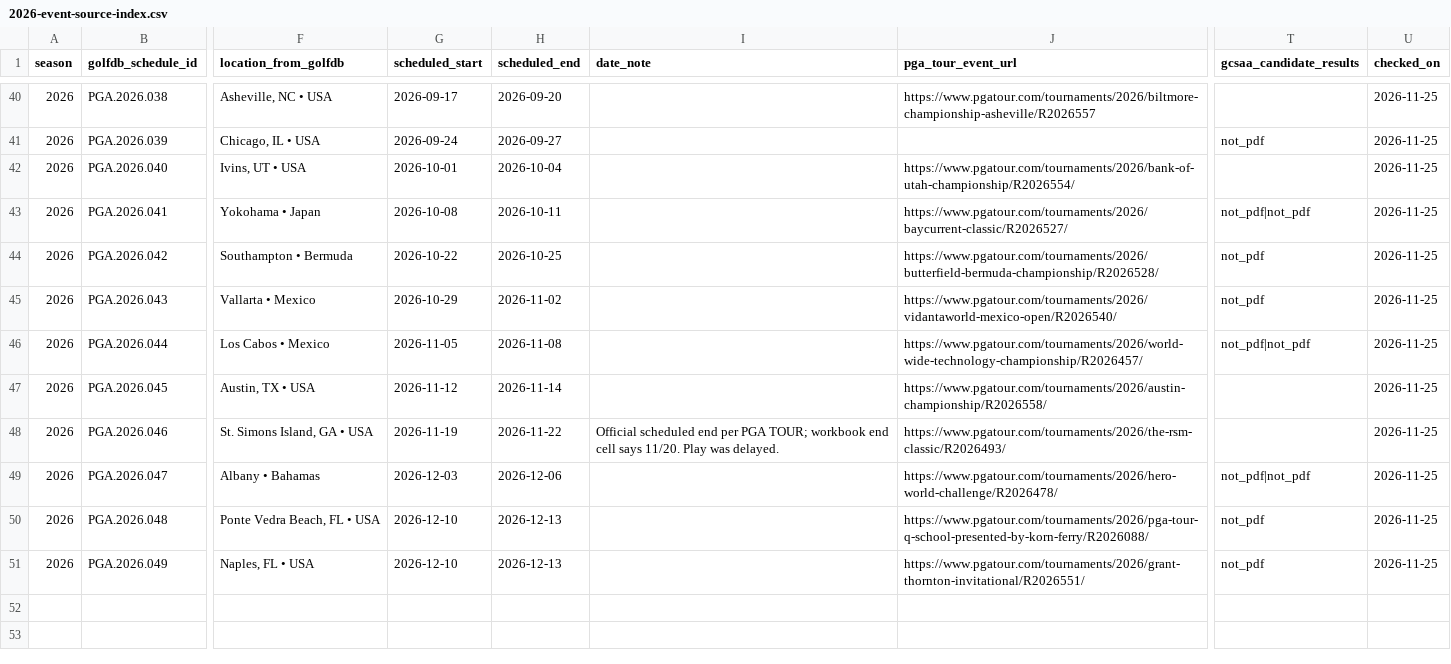
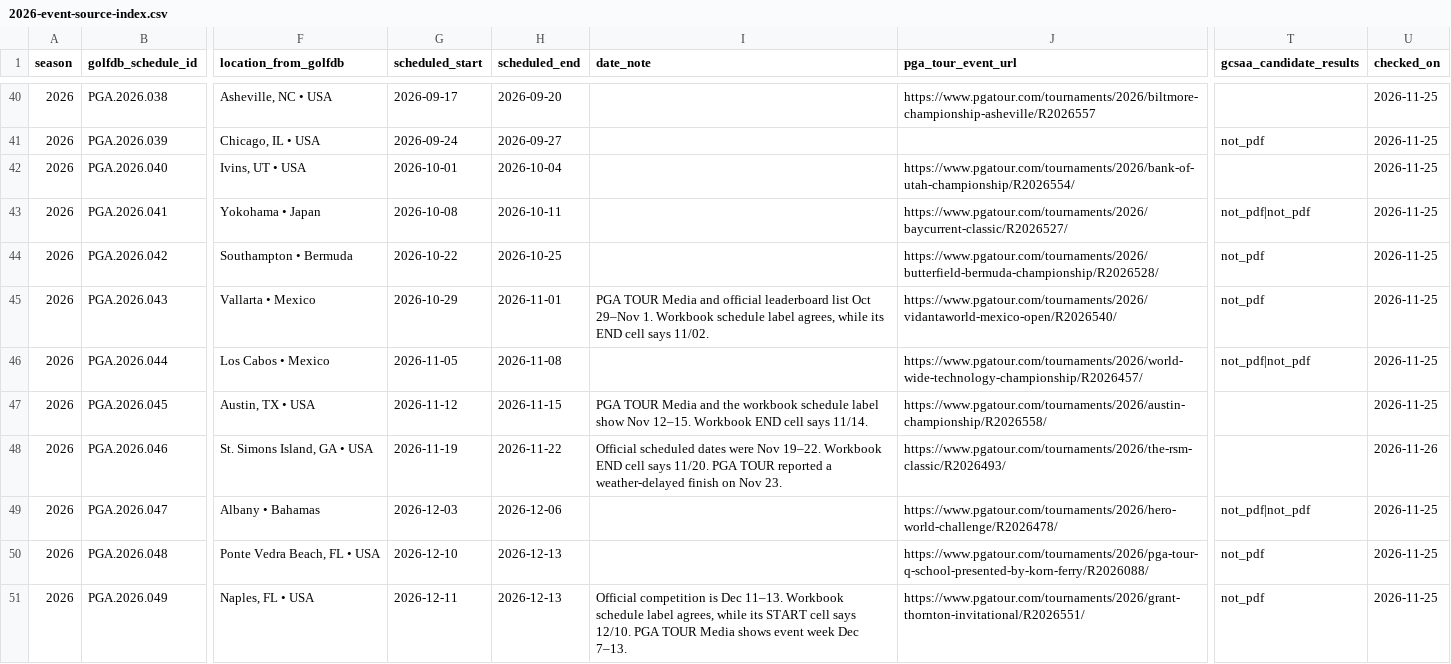
Before and after one commit to Nickolai-Brennan/golfdb-plus.v2, a CSV file: event pdfs/2026-event-source-index.csv, drawn as a sheet; only a part is shown, gaps mark what is left out; the diff names each change by its address in the sheet, - before the commit and + after, or states it on an @@ line.

```diff
--- a/event pdfs/2026-event-source-index.csv
+++ b/event pdfs/2026-event-source-index.csv
-H45 (scheduled_end): 2026-11-02
+H45 (scheduled_end): 2026-11-01
-I45 (date_note): (empty)
+I45 (date_note): PGA TOUR Media and official leaderboard list Oct 29–Nov 1. Workbook schedule label agrees, while its END cell says 11/02.
-H47 (scheduled_end): 2026-11-14
+H47 (scheduled_end): 2026-11-15
-I47 (date_note): (empty)
+I47 (date_note): PGA TOUR Media and the workbook schedule label show Nov 12–15. Workbook END cell says 11/14.
-I48 (date_note): Official scheduled end per PGA TOUR; workbook end cell says 11/20. Play was delayed.
+I48 (date_note): Official scheduled dates were Nov 19–22. Workbook END cell says 11/20. PGA TOUR reported a weather-delayed finish on Nov 23.
-U48 (checked_on): 2026-11-25
+U48 (checked_on): 2026-11-26
-G51 (scheduled_start): 2026-12-10
+G51 (scheduled_start): 2026-12-11
-I51 (date_note): (empty)
+I51 (date_note): Official competition is Dec 11–13. Workbook schedule label agrees, while its START cell says 12/10. PGA TOUR Media shows event week Dec 7–13.
```
Also changed, not shown: 3 other files.
